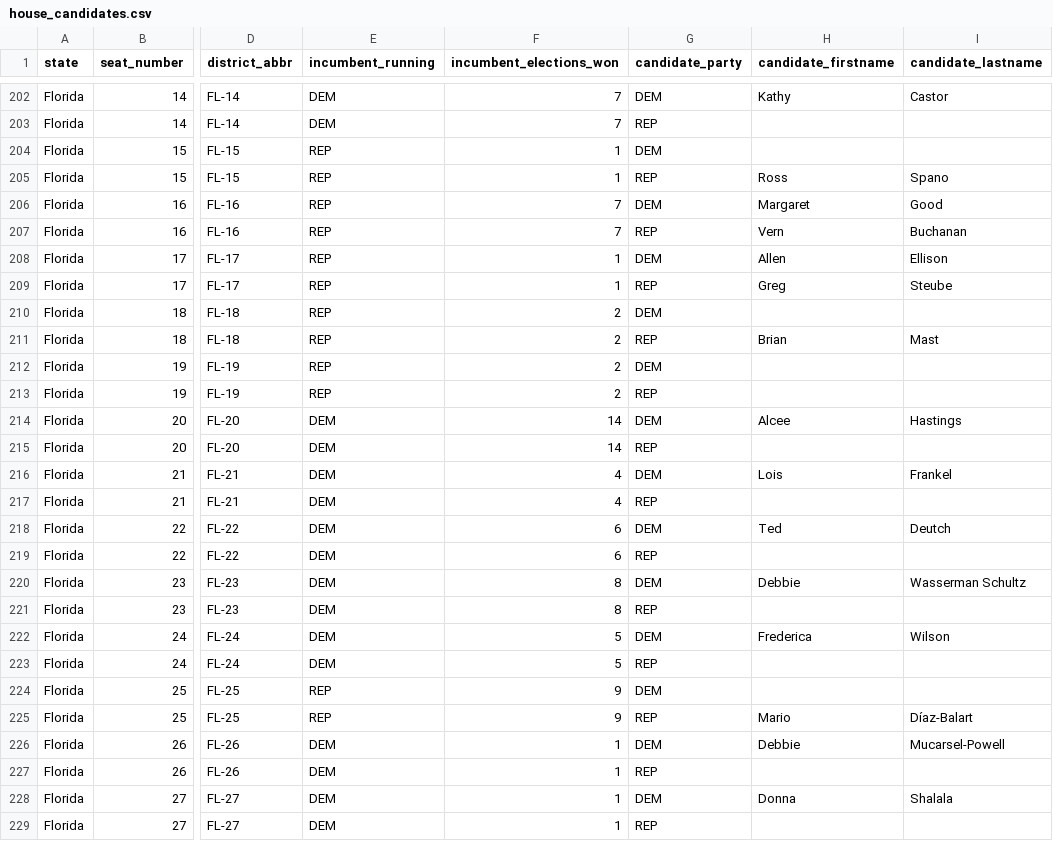
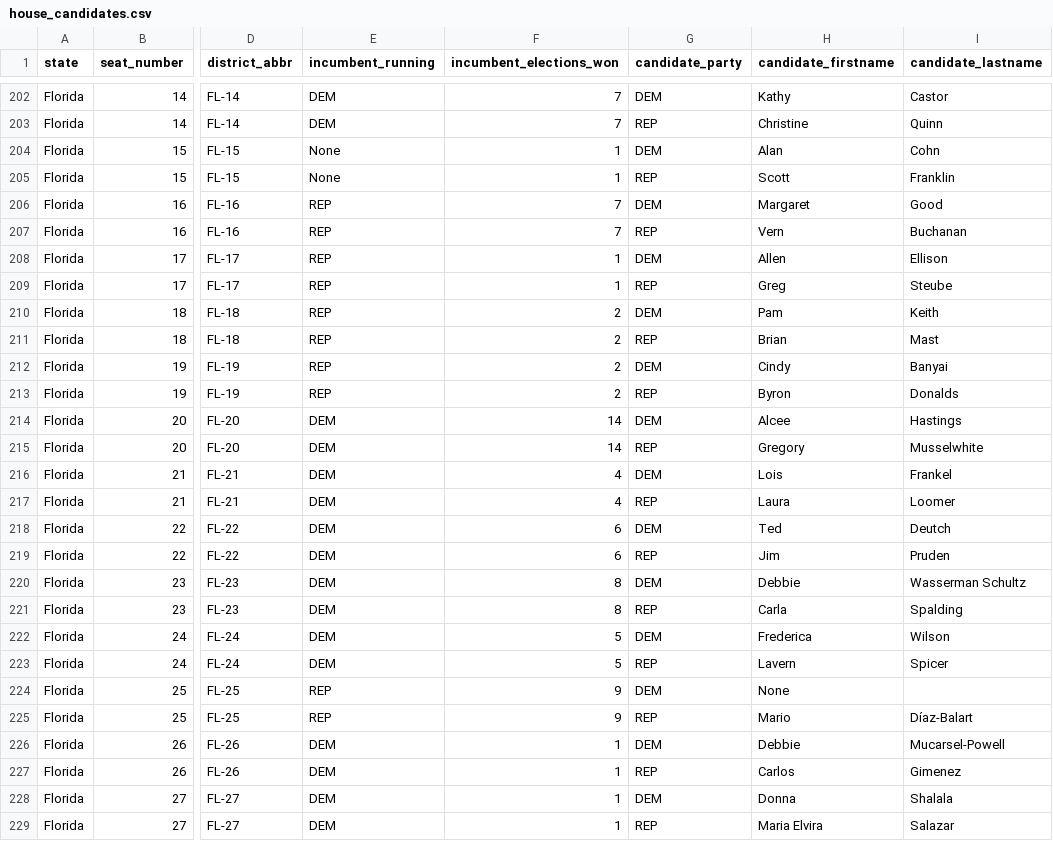
Before and after one commit to thisismactan/USA-2020, a CSV file: data/house_candidates.csv, drawn as a sheet; only a part is shown, gaps mark what is left out; the diff covers the shown part only; the diff names each change by its address in the sheet, - before the commit and + after, or states it on an @@ line.

```diff
--- a/data/house_candidates.csv
+++ b/data/house_candidates.csv
-H203 (candidate_firstname): (empty)
+H203 (candidate_firstname): Christine
-I203 (candidate_lastname): (empty)
+I203 (candidate_lastname): Quinn
-E204:E205 (incumbent_running): REP
+E204:E205 (incumbent_running): None
-H204 (candidate_firstname): (empty)
+H204 (candidate_firstname): Alan
-I204 (candidate_lastname): (empty)
+I204 (candidate_lastname): Cohn
-H205 (candidate_firstname): Ross
+H205 (candidate_firstname): Scott
-I205 (candidate_lastname): Spano
+I205 (candidate_lastname): Franklin
-H210 (candidate_firstname): (empty)
+H210 (candidate_firstname): Pam
-I210 (candidate_lastname): (empty)
+I210 (candidate_lastname): Keith
-H212 (candidate_firstname): (empty)
+H212 (candidate_firstname): Cindy
-I212 (candidate_lastname): (empty)
+I212 (candidate_lastname): Banyai
-H213 (candidate_firstname): (empty)
+H213 (candidate_firstname): Byron
-I213 (candidate_lastname): (empty)
+I213 (candidate_lastname): Donalds
-H215 (candidate_firstname): (empty)
+H215 (candidate_firstname): Gregory
-I215 (candidate_lastname): (empty)
+I215 (candidate_lastname): Musselwhite
-H217 (candidate_firstname): (empty)
+H217 (candidate_firstname): Laura
-I217 (candidate_lastname): (empty)
+I217 (candidate_lastname): Loomer
-H219 (candidate_firstname): (empty)
+H219 (candidate_firstname): Jim
-I219 (candidate_lastname): (empty)
+I219 (candidate_lastname): Pruden
-H221 (candidate_firstname): (empty)
+H221 (candidate_firstname): Carla
-I221 (candidate_lastname): (empty)
+I221 (candidate_lastname): Spalding
-H223 (candidate_firstname): (empty)
+H223 (candidate_firstname): Lavern
-I223 (candidate_lastname): (empty)
+I223 (candidate_lastname): Spicer
-H224 (candidate_firstname): (empty)
+H224 (candidate_firstname): None
-H227 (candidate_firstname): (empty)
+H227 (candidate_firstname): Carlos
-I227 (candidate_lastname): (empty)
+I227 (candidate_lastname): Gimenez
-H229 (candidate_firstname): (empty)
+H229 (candidate_firstname): Maria Elvira
-I229 (candidate_lastname): (empty)
+I229 (candidate_lastname): Salazar
```
Also changed, not shown: 108 edited cells elsewhere in this file, data/senate_candidates.csv, output/house_forecast_probability_history.csv, 5 other files.
